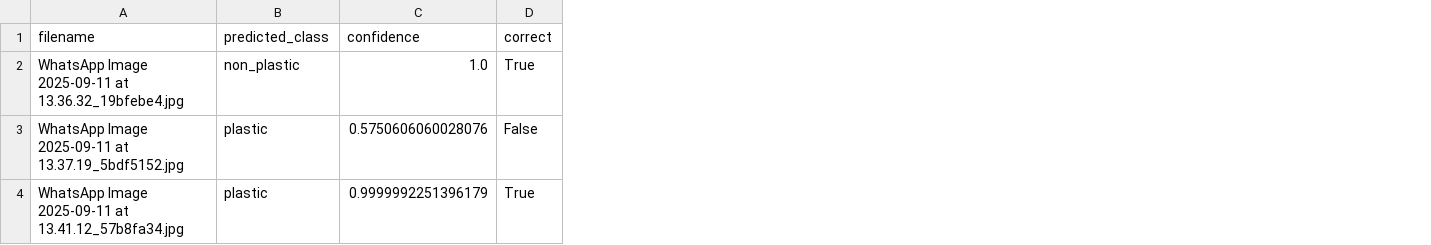
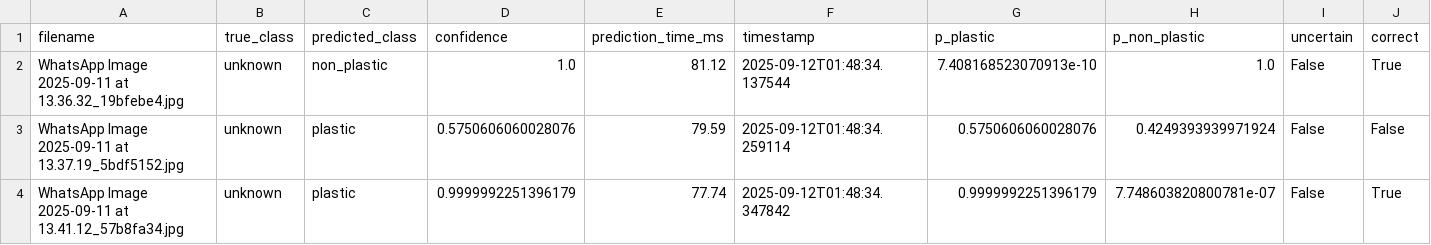
Before and after one commit to zyronvon/Microplastics_results, a CSV file: final_results/predictions.csv, drawn as a sheet; the diff names each change by its address in the sheet, - before the commit and + after, or states it on an @@ line.

Commit message:
Update final_results/predictions.csv

```diff
--- a/final_results/predictions.csv
+++ b/final_results/predictions.csv
+column B (true_class), rows 2-4: all unknown
+column E (prediction_time_ms), rows 2-4: 81.12 | 79.59 | 77.74
+column F (timestamp), rows 2-4: 2025-09-12T01:48:34.137544 | 2025-09-12T01:48:34.259114 | 2025-09-12T01:48:34.347842
+column G (p_plastic), rows 2-4: 7.408168523070913e-10 | 0.5750606060028076 | 0.9999992251396179
+column H (p_non_plastic), rows 2-4: 1.0 | 0.4249393939971924 | 7.748603820800781e-07
+column I (uncertain), rows 2-4: all False
```
